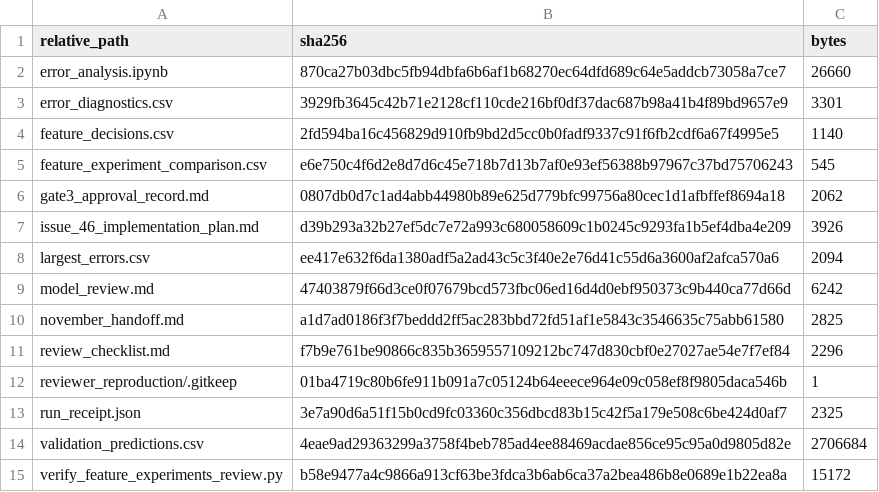
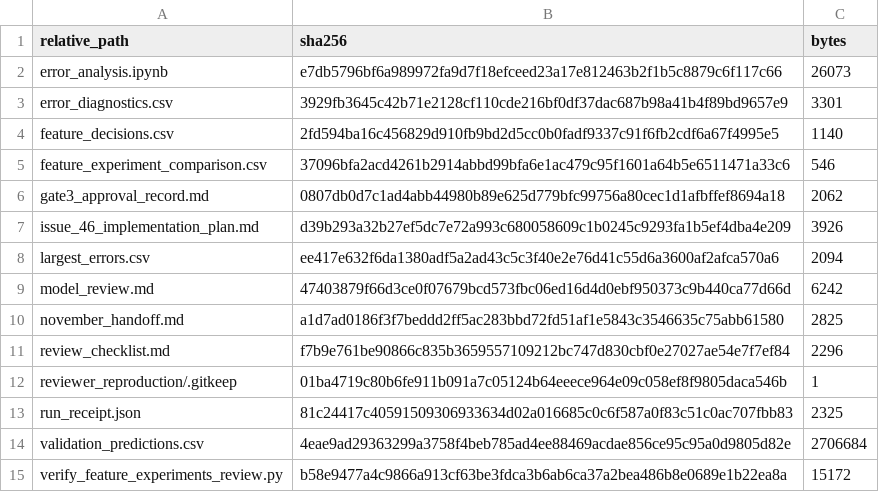
Before and after one commit to Break-Through-Tech/Allstate-1A-predicting-auto-claims-severity, a CSV file: notebooks/ragib-nehal/oct-notebooks/feature-experiments-review/artifact_manifest.csv, drawn as a sheet.

```diff
--- a/notebooks/ragib-nehal/oct-notebooks/feature-experiments-review/artifact_manifest.csv
+++ b/notebooks/ragib-nehal/oct-notebooks/feature-experiments-review/artifact_manifest.csv
@@ -1,6 +1,6 @@
 relative_path,sha256,bytes
-error_analysis.ipynb,870ca27b03dbc5fb94dbfa6b6af1b68270ec64dfd689c64e5addcb73058a7ce7,26660
+error_analysis.ipynb,e7db5796bf6a989972fa9d7f18efceed23a17e812463b2f1b5c8879c6f117c66,26073
 error_diagnostics.csv,3929fb3645c42b71e2128cf110cde216bf0df37dac687b98a41b4f89bd9657e9,3301
 feature_decisions.csv,2fd594ba16c456829d910fb9bd2d5cc0b0fadf9337c91f6fb2cdf6a67f4995e5,1140
-feature_experiment_comparison.csv,e6e750c4f6d2e8d7d6c45e718b7d13b7af0e93ef56388b97967c37bd75706243,545
+feature_experiment_comparison.csv,37096bfa2acd4261b2914abbd99bfa6e1ac479c95f1601a64b5e6511471a33c6,546
 gate3_approval_record.md,0807db0d7c1ad4abb44980b89e625d779bfc99756a80cec1d1afbffef8694a18,2062
@@ -12,3 +12,3 @@ review_checklist.md,f7b9e761be90866c835b3659557109212bc747d830cbf0e27027ae54e7f7
 reviewer_reproduction/.gitkeep,01ba4719c80b6fe911b091a7c05124b64eeece964e09c058ef8f9805daca546b,1
-run_receipt.json,3e7a90d6a51f15b0cd9fc03360c356dbcd83b15c42f5a179e508c6be424d0af7,2325
+run_receipt.json,81c24417c40591509306933634d02a016685c0c6f587a0f83c51c0ac707fbb83,2325
 validation_predictions.csv,4eae9ad29363299a3758f4beb785ad4ee88469acdae856ce95c95a0d9805d82e,2706684
```
Also changed, not shown: notebooks/ragib-nehal/oct-notebooks/feature-experiments-review/feature_experiment_comparison.csv, 2 other files.
